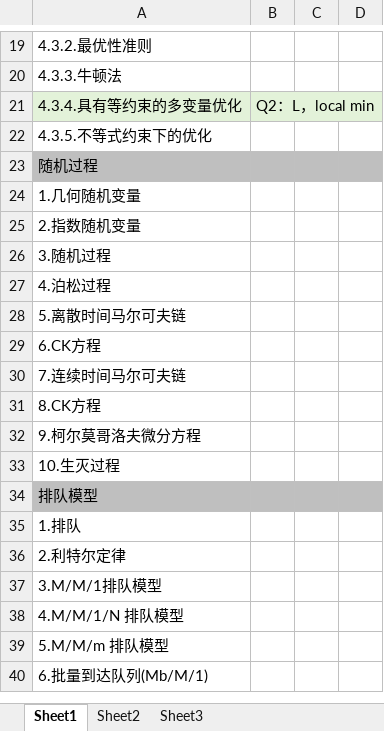
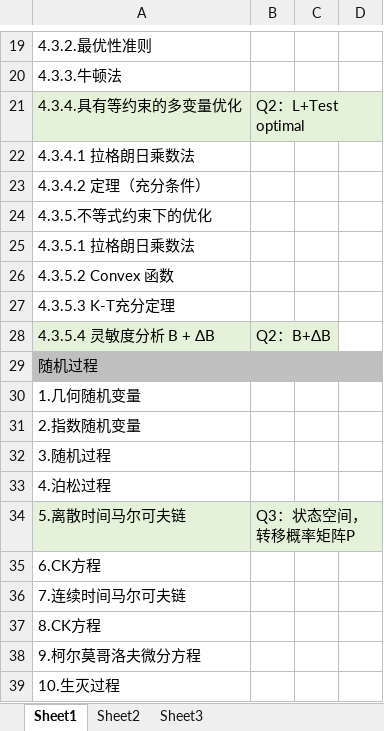
Before and after one commit to freshman2233/EE6204-System-Analysis, an Excel workbook: 3.Understand/EE6204-热门考点分析.xlsx, sheet Sheet1, drawn as a sheet; only a part is shown, gaps mark what is left out; the shorter side is filled out with more unchanged rows; values as stored, in another font and other column widths than the file's, no borders; addresses are those after the commit; the diff names each change by its address in the sheet, - before the commit and + after, or states it on an @@ line.

```diff
--- a/3.Understand/EE6204-热门考点分析.xlsx (sheet Sheet1)
+++ b/3.Understand/EE6204-热门考点分析.xlsx (sheet Sheet1)
-B21: Q2：L，local min
+B21: Q2：L+Test optimal
+row 22: 4.3.4.1 拉格朗日乘数法
+row 23: 4.3.4.2 定理（充分条件）
+row 25: 4.3.5.1 拉格朗日乘数法
+row 26: 4.3.5.2 Convex 函数
+row 27: 4.3.5.3 K-T充分定理
+row 28: 4.3.5.4 灵敏度分析 B + ΔB | Q2：B+ΔB
-A34:B34 fill: none
+A34:B34 fill: #E3F2D9
-B34: (empty)
+B34: Q3：状态空间，转移概率矩阵P
```
Also changed, not shown: 3 other files.
